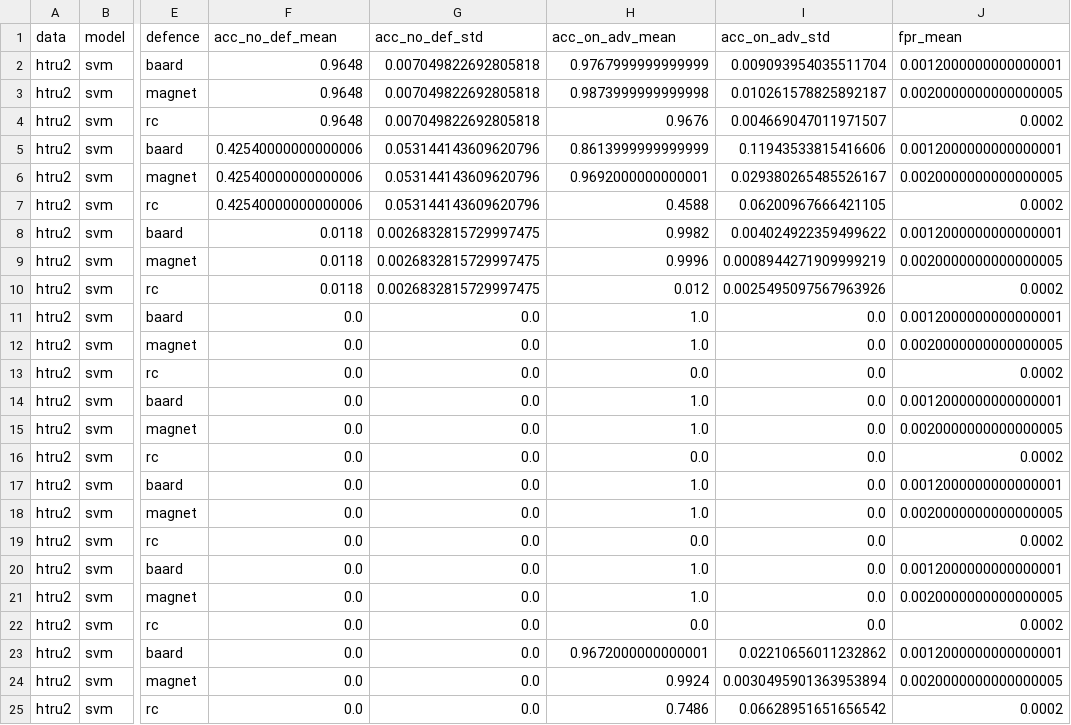
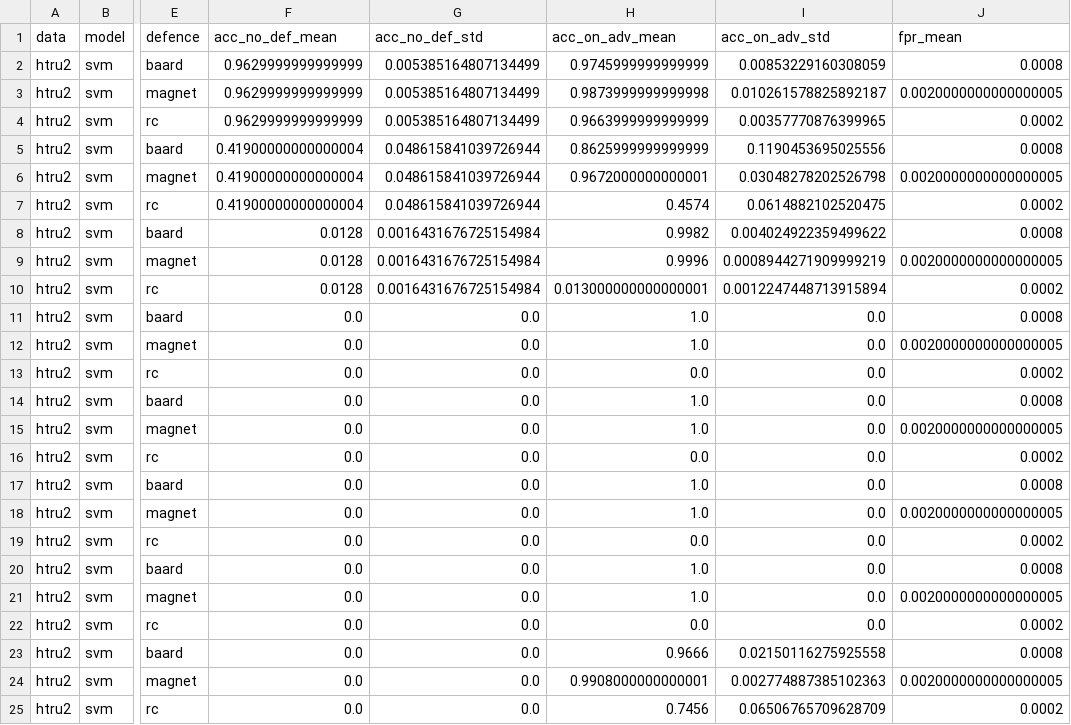
Before and after one commit to changx03/baard_exp2, a CSV file: charts/htru2_svm.csv, drawn as a sheet; only a part is shown, gaps mark what is left out; the diff covers the shown part only; the diff names each change by its address in the sheet, - before the commit and + after, or states it on an @@ line.

```diff
--- a/charts/htru2_svm.csv
+++ b/charts/htru2_svm.csv
-F2:F4 (acc_no_def_mean): 0.9648
+F2:F4 (acc_no_def_mean): 0.9629999999999999
-G2:G4 (acc_no_def_std): 0.007049822692805818
+G2:G4 (acc_no_def_std): 0.005385164807134499
-H2 (acc_on_adv_mean): 0.9767999999999999
+H2 (acc_on_adv_mean): 0.9745999999999999
-I2 (acc_on_adv_std): 0.009093954035511704
+I2 (acc_on_adv_std): 0.00853229160308059
-J2 (fpr_mean): 0.0012000000000000001
+J2 (fpr_mean): 0.0008
-H4 (acc_on_adv_mean): 0.9676
+H4 (acc_on_adv_mean): 0.9663999999999999
-I4 (acc_on_adv_std): 0.004669047011971507
+I4 (acc_on_adv_std): 0.00357770876399965
-F5:F7 (acc_no_def_mean): 0.42540000000000006
+F5:F7 (acc_no_def_mean): 0.41900000000000004
-G5:G7 (acc_no_def_std): 0.053144143609620796
+G5:G7 (acc_no_def_std): 0.048615841039726944
-H5 (acc_on_adv_mean): 0.8613999999999999
+H5 (acc_on_adv_mean): 0.8625999999999999
-I5 (acc_on_adv_std): 0.11943533815416606
+I5 (acc_on_adv_std): 0.1190453695025556
-J5 (fpr_mean): 0.0012000000000000001
+J5 (fpr_mean): 0.0008
-H6 (acc_on_adv_mean): 0.9692000000000001
+H6 (acc_on_adv_mean): 0.9672000000000001
-I6 (acc_on_adv_std): 0.029380265485526167
+I6 (acc_on_adv_std): 0.03048278202526798
-H7 (acc_on_adv_mean): 0.4588
+H7 (acc_on_adv_mean): 0.4574
-I7 (acc_on_adv_std): 0.06200967666421105
+I7 (acc_on_adv_std): 0.0614882102520475
-F8:F10 (acc_no_def_mean): 0.0118
+F8:F10 (acc_no_def_mean): 0.0128
-G8:G10 (acc_no_def_std): 0.0026832815729997475
+G8:G10 (acc_no_def_std): 0.0016431676725154984
-J8 (fpr_mean): 0.0012000000000000001
+J8 (fpr_mean): 0.0008
-H10 (acc_on_adv_mean): 0.012
+H10 (acc_on_adv_mean): 0.013000000000000001
-I10 (acc_on_adv_std): 0.0025495097567963926
+I10 (acc_on_adv_std): 0.0012247448713915894
-J11 (fpr_mean): 0.0012000000000000001
+J11 (fpr_mean): 0.0008
-J14 (fpr_mean): 0.0012000000000000001
+J14 (fpr_mean): 0.0008
-J17 (fpr_mean): 0.0012000000000000001
+J17 (fpr_mean): 0.0008
-J20 (fpr_mean): 0.0012000000000000001
+J20 (fpr_mean): 0.0008
-H23 (acc_on_adv_mean): 0.9672000000000001
+H23 (acc_on_adv_mean): 0.9666
-I23 (acc_on_adv_std): 0.02210656011232862
+I23 (acc_on_adv_std): 0.02150116275925558
-J23 (fpr_mean): 0.0012000000000000001
+J23 (fpr_mean): 0.0008
-H24 (acc_on_adv_mean): 0.9924
+H24 (acc_on_adv_mean): 0.9908000000000001
-I24 (acc_on_adv_std): 0.0030495901363953894
+I24 (acc_on_adv_std): 0.002774887385102363
-H25 (acc_on_adv_mean): 0.7486
+H25 (acc_on_adv_mean): 0.7456
-I25 (acc_on_adv_std): 0.06628951651656542
+I25 (acc_on_adv_std): 0.06506765709628709
```
Also changed, not shown: 37 edited cells elsewhere in this file, charts/banknote_svm.csv, charts/cifar10_vgg_baard.csv, 37 other files.
